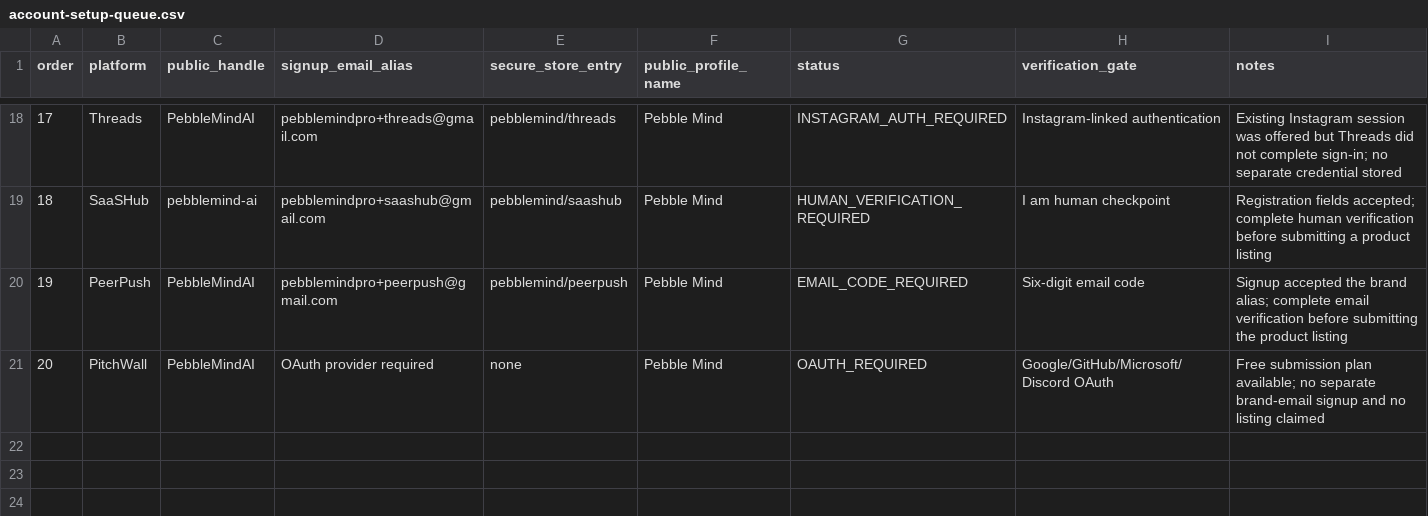
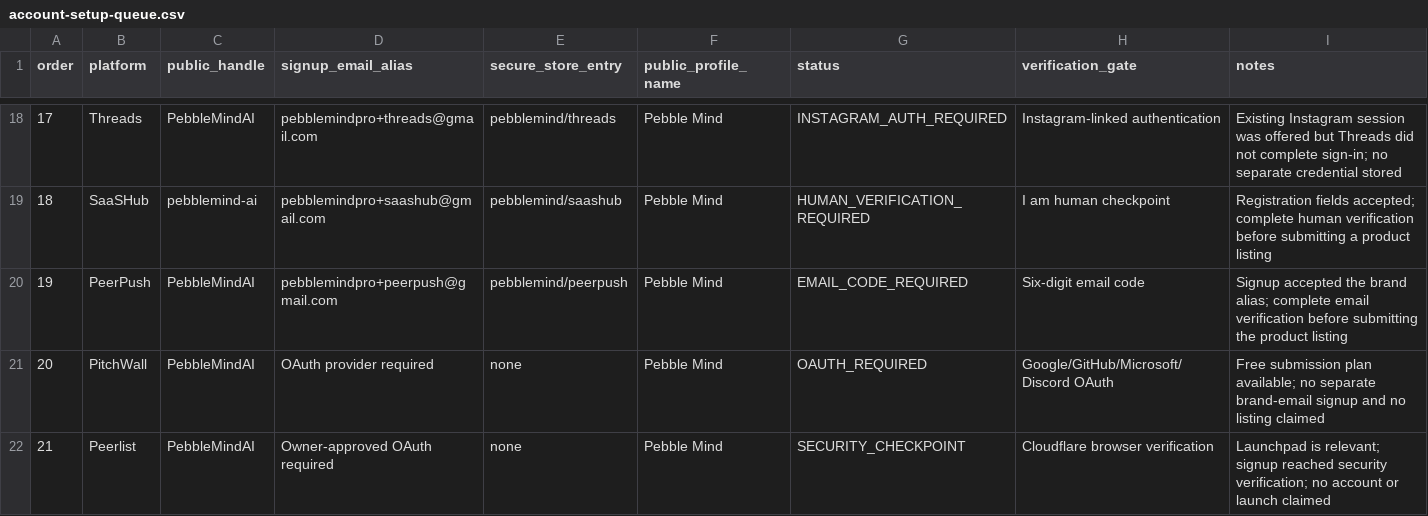
Before and after one commit to aditigosar235/pebblemindai, a CSV file: growth/account-setup-queue.csv, drawn as a sheet; only a part is shown, gaps mark what is left out.

```diff
--- a/growth/account-setup-queue.csv
+++ b/growth/account-setup-queue.csv
@@ -21 +21,2 @@ order,platform,public_handle,signup_email_alias,secure_store_entry,public_profil
 20,PitchWall,PebbleMindAI,OAuth provider required,none,Pebble Mind,OAUTH_REQUIRED,Google/GitHub/Microsoft/Discord OAuth,Free submission plan available; no separate brand-email signup and no listing claimed
+21,Peerlist,PebbleMindAI,Owner-approved OAuth required,none,Pebble Mind,SECURITY_CHECKPOINT,Cloudflare browser verification,Launchpad is relevant; signup reached security verification; no account or launch claimed
```
Also changed, not shown: growth/content-log.csv.
